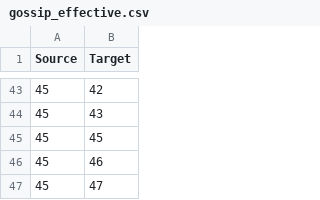
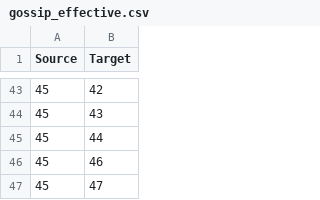
Before and after one commit to EricPostMaster/getting-started-with-network-analysis-in-python, a CSV file: data/gossip_effective.csv, drawn as a sheet; only a part is shown, gaps mark what is left out.

```diff
--- a/data/gossip_effective.csv
+++ b/data/gossip_effective.csv
@@ -44,3 +44,3 @@ Source,Target
 45,43
-45,45
+45,44
 45,46
```
Also changed, not shown: data/gossip_ineffective.csv.
